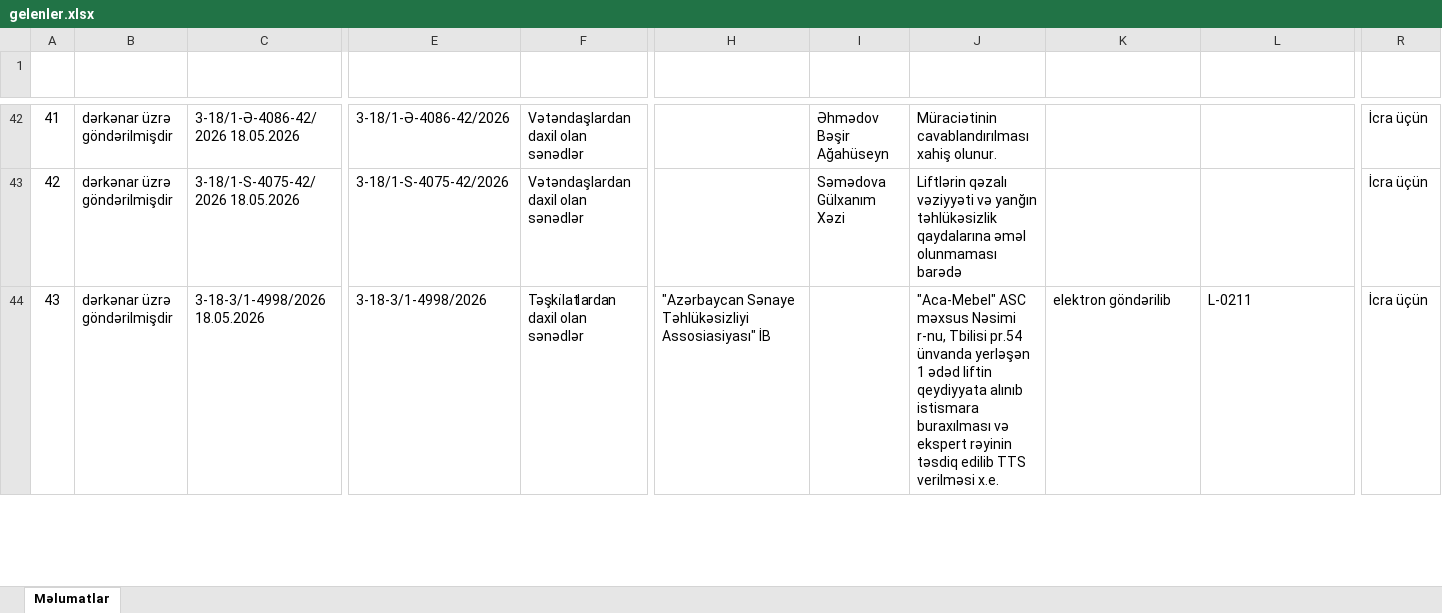
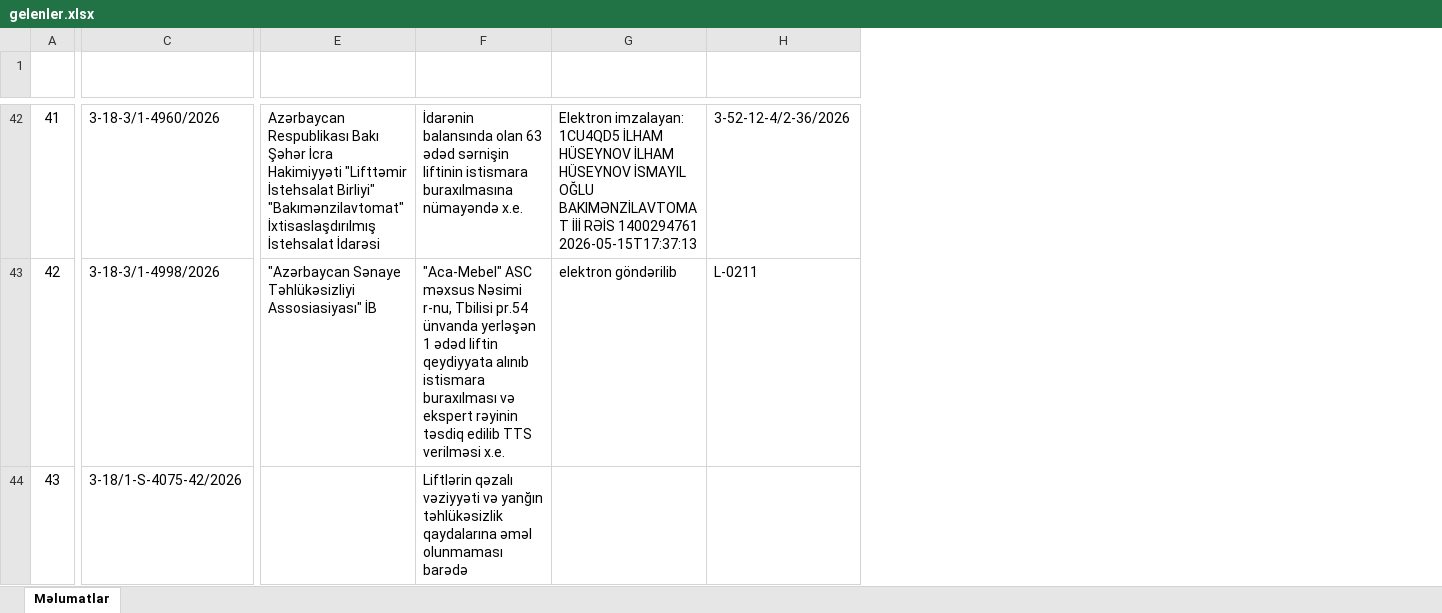
Before and after one commit to shamilnb/my_work, an Excel workbook: gelenler.xlsx, sheet Məlumatlar, drawn as a sheet; only a part is shown, gaps mark what is left out; values as stored, in another font and other column widths than the file's, no borders; table styles not drawn; removed rows and columns are numbered as before the commit, all else as after; the diff covers the shown part only; the diff names each change by its address in the sheet, - before the commit and + after, or states it on an @@ line.

Commit message:
Update gelenler.xlsx with new data and remove temporary file

```diff
--- a/gelenler.xlsx (sheet Məlumatlar)
+++ b/gelenler.xlsx (sheet Məlumatlar)
-column B (Yönləndirmə növü), rows 42-44: all dərkənar üzrə göndərilmişdir
-column C (Daxili nömrə və tarix), rows 42-44: 3-18/1-Ə-4086-42/2026 18.05.2026 | 3-18/1-S-4075-42/2026 18.05.2026 | 3-18-3/1-4998/2026 18.05.2026
-column F (Sənəd növü), rows 42-44: Vətəndaşlardan daxil olan sənədlər | Vətəndaşlardan daxil olan sənədlər | Təşki̇latlardan daxil olan sənədlər
-column I (Cavabdeh işçi), rows 42-43: Əhmədov Bəşir Ağahüseyn | Səmədova Gülxanım Xəzi
-column R (İcra növü), rows 42-44: all İcra üçün
-C42 (Daxili sənəd nömrəsi): 3-18/1-Ə-4086-42/2026
+C42 (Daxili sənəd nömrəsi): 3-18-3/1-4960/2026
-E42 (Təşkilat adı): (empty)
+E42 (Təşkilat adı): Azərbaycan Respublikası Bakı Şəhər İcra Hakimiyyəti "Lifttəmir İstehsalat Birliyi" "Bakımənzilavtomat" İxtisaslaşdırılmış İstehsalat İdarəsi
-F42 (Açıqlama): Müraciətinin cavablandırılması xahiş olunur.
+F42 (Açıqlama): İdarənin balansında olan 63 ədəd sərnişin liftinin istismara buraxılmasına nümayəndə x.e.
-G42 (Qeydlər): (empty)
+G42 (Qeydlər): Elektron imzalayan: 1CU4QD5 İLHAM HÜSEYNOV İLHAM HÜSEYNOV İSMAYIL OĞLU BAKIMƏNZİLAVTOMAT İİİ RƏİS 1400294761 2026-05-15T17:37:13
-H42 (Təşkilat sənəd nömrəsi): (empty)
+H42 (Təşkilat sənəd nömrəsi): 3-52-12-4/2-36/2026
-C43 (Daxili sənəd nömrəsi): 3-18/1-S-4075-42/2026
+C43 (Daxili sənəd nömrəsi): 3-18-3/1-4998/2026
-E43 (Təşkilat adı): (empty)
+E43 (Təşkilat adı): "Azərbaycan Sənaye Təhlükəsizliyi Assosiasiyası" İB
-F43 (Açıqlama): Liftlərin qəzalı vəziyyəti və yanğın təhlükəsizlik qaydalarına əməl olunmaması barədə
+F43 (Açıqlama): "Aca-Mebel" ASC məxsus Nəsimi r-nu, Tbilisi pr.54 ünvanda yerləşən 1 ədəd liftin qeydiyyata alınıb istismara buraxılması və ekspert rəyinin təsdiq edilib TTS verilməsi x.e.
-G43 (Qeydlər): (empty)
+G43 (Qeydlər): elektron göndərilib
-H43 (Təşkilat sənəd nömrəsi): (empty)
+H43 (Təşkilat sənəd nömrəsi): L-0211
-C44 (Daxili sənəd nömrəsi): 3-18-3/1-4998/2026
+C44 (Daxili sənəd nömrəsi): 3-18/1-S-4075-42/2026
-E44 (Təşkilat adı): "Azərbaycan Sənaye Təhlükəsizliyi Assosiasiyası" İB
+E44 (Təşkilat adı): (empty)
-F44 (Açıqlama): "Aca-Mebel" ASC məxsus Nəsimi r-nu, Tbilisi pr.54 ünvanda yerləşən 1 ədəd liftin qeydiyyata alınıb istismara buraxılması və ekspert rəyinin təsdiq edilib TTS verilməsi x.e.
+F44 (Açıqlama): Liftlərin qəzalı vəziyyəti və yanğın təhlükəsizlik qaydalarına əməl olunmaması barədə
-G44 (Qeydlər): elektron göndərilib
+G44 (Qeydlər): (empty)
-H44 (Təşkilat sənəd nömrəsi): L-0211
+H44 (Təşkilat sənəd nömrəsi): (empty)
```
Also changed, not shown: 359 edited cells elsewhere in this sheet.
